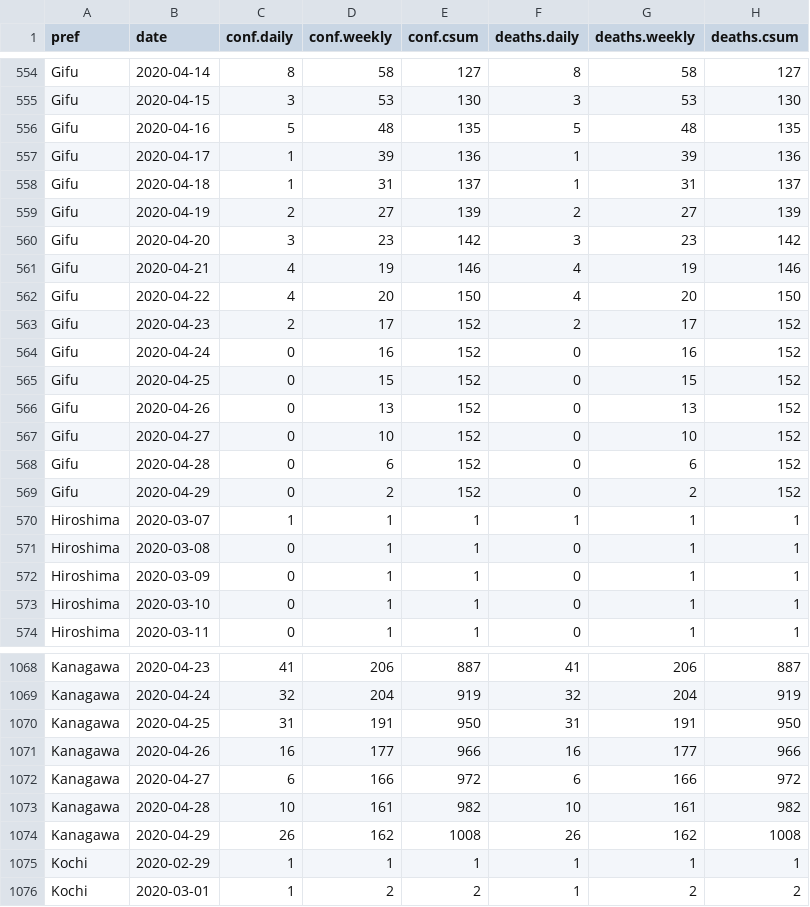
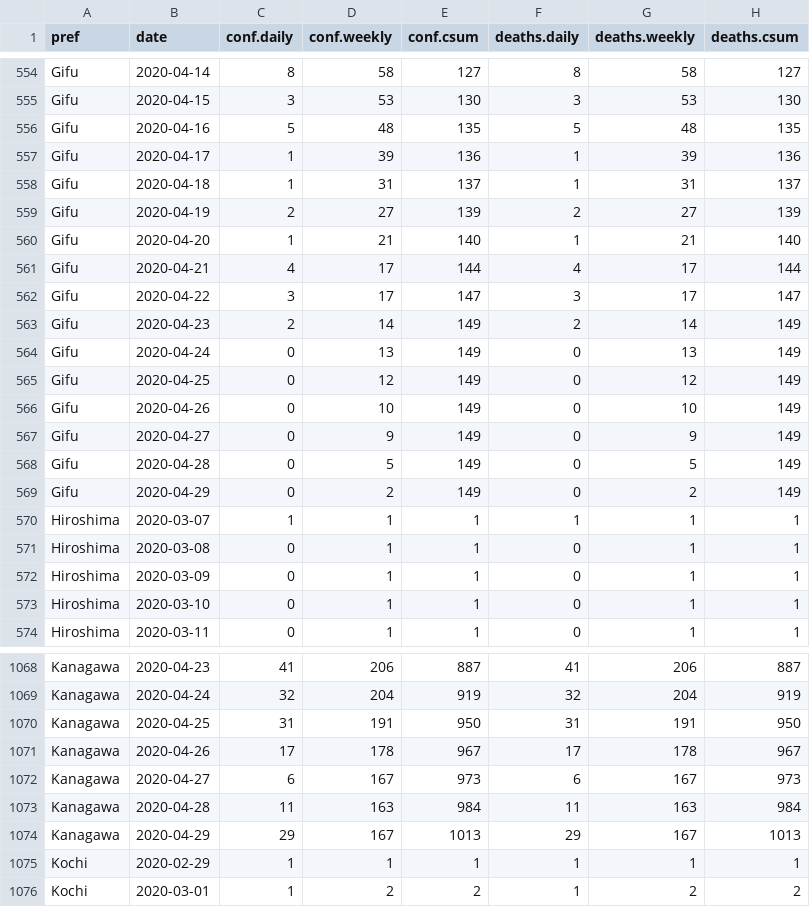
Before and after one commit to graphy-covidjp/xgraphy-covidjp.github.io, a CSV file: csv/cjd-prefs-deaths.csv, drawn as a sheet; only a part is shown, gaps mark what is left out; the diff covers the shown part only.

```diff
--- a/csv/cjd-prefs-deaths.csv
+++ b/csv/cjd-prefs-deaths.csv
@@ -559,12 +559,12 @@ Gifu,2020-04-18,1,31,137,1,31,137
 Gifu,2020-04-19,2,27,139,2,27,139
-Gifu,2020-04-20,3,23,142,3,23,142
-Gifu,2020-04-21,4,19,146,4,19,146
-Gifu,2020-04-22,4,20,150,4,20,150
-Gifu,2020-04-23,2,17,152,2,17,152
-Gifu,2020-04-24,0,16,152,0,16,152
-Gifu,2020-04-25,0,15,152,0,15,152
-Gifu,2020-04-26,0,13,152,0,13,152
-Gifu,2020-04-27,0,10,152,0,10,152
-Gifu,2020-04-28,0,6,152,0,6,152
-Gifu,2020-04-29,0,2,152,0,2,152
+Gifu,2020-04-20,1,21,140,1,21,140
+Gifu,2020-04-21,4,17,144,4,17,144
+Gifu,2020-04-22,3,17,147,3,17,147
+Gifu,2020-04-23,2,14,149,2,14,149
+Gifu,2020-04-24,0,13,149,0,13,149
+Gifu,2020-04-25,0,12,149,0,12,149
+Gifu,2020-04-26,0,10,149,0,10,149
+Gifu,2020-04-27,0,9,149,0,9,149
+Gifu,2020-04-28,0,5,149,0,5,149
+Gifu,2020-04-29,0,2,149,0,2,149
 Hiroshima,2020-03-07,1,1,1,1,1,1
@@ -1070,6 +1070,6 @@ Kanagawa,2020-04-24,32,204,919,32,204,919
 Kanagawa,2020-04-25,31,191,950,31,191,950
-Kanagawa,2020-04-26,16,177,966,16,177,966
-Kanagawa,2020-04-27,6,166,972,6,166,972
-Kanagawa,2020-04-28,10,161,982,10,161,982
-Kanagawa,2020-04-29,26,162,1008,26,162,1008
+Kanagawa,2020-04-26,17,178,967,17,178,967
+Kanagawa,2020-04-27,6,167,973,6,167,973
+Kanagawa,2020-04-28,11,163,984,11,163,984
+Kanagawa,2020-04-29,29,167,1013,29,167,1013
 Kochi,2020-02-29,1,1,1,1,1,1
```
Also changed, not shown: 1 added row, 1 removed row and 4 edited cells elsewhere in this file, 44 other files.
